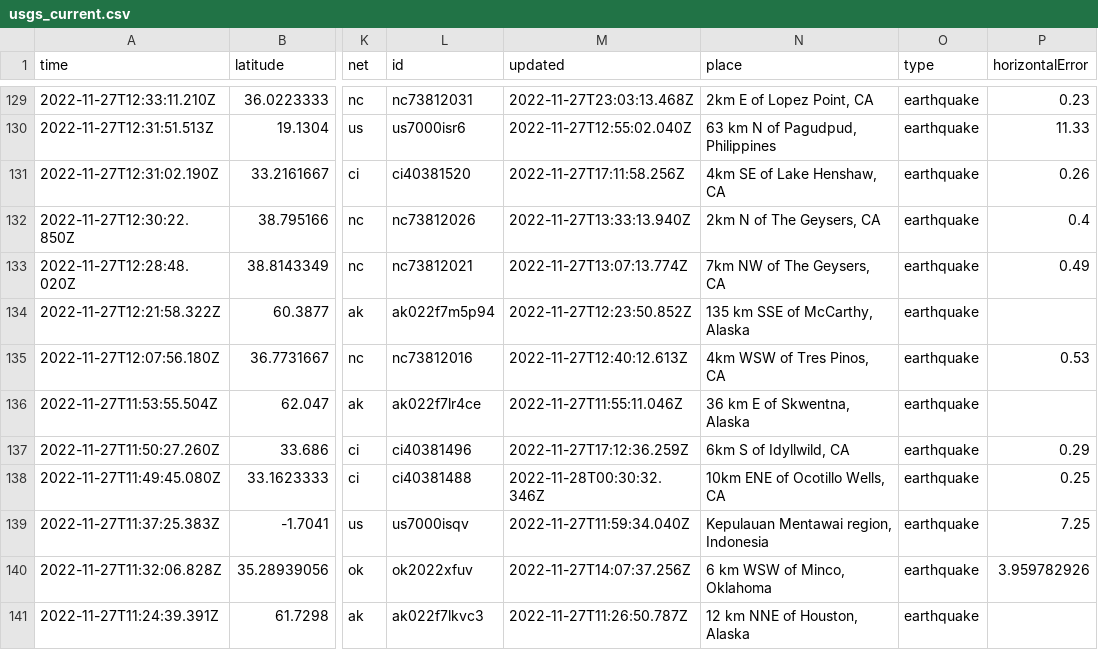
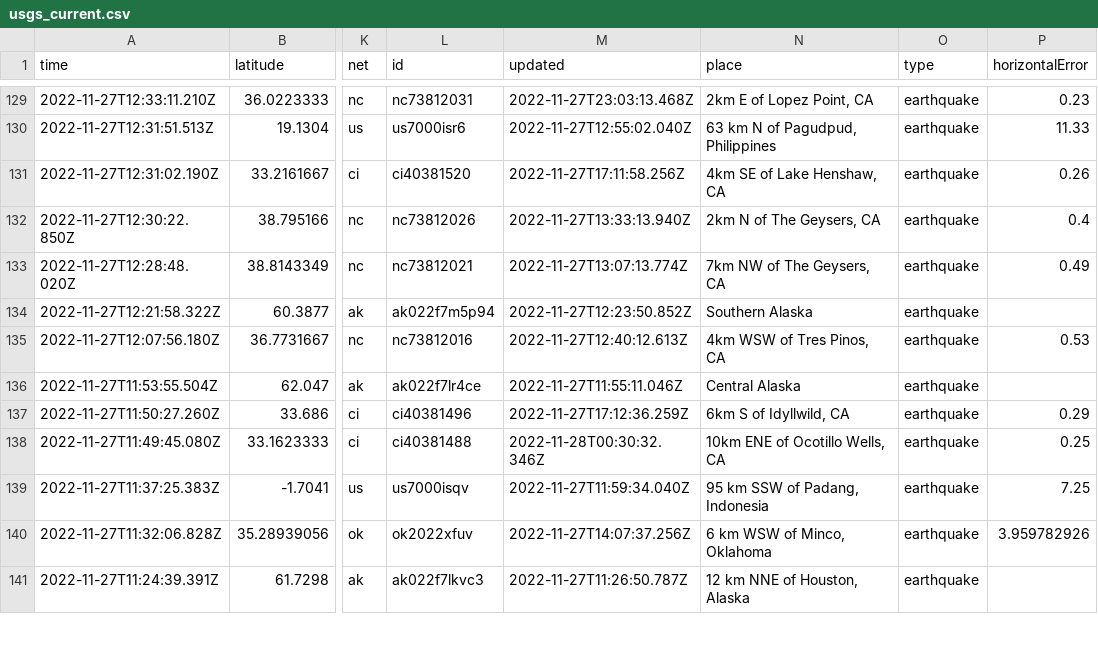
Before and after one commit to katielicari/nicar22-github-action, a CSV file: usgs_current.csv, drawn as a sheet; only a part is shown, gaps mark what is left out; the diff covers the shown part only; the diff names each change by its address in the sheet, - before the commit and + after, or states it on an @@ line.

```diff
--- a/usgs_current.csv
+++ b/usgs_current.csv
-N134 (place): 135 km SSE of McCarthy, Alaska
+N134 (place): Southern Alaska
-N136 (place): 36 km E of Skwentna, Alaska
+N136 (place): Central Alaska
-N139 (place): Kepulauan Mentawai region, Indonesia
+N139 (place): 95 km SSW of Padang, Indonesia
```
Also changed, not shown: 2 removed rows and 28 edited cells elsewhere in this file.
